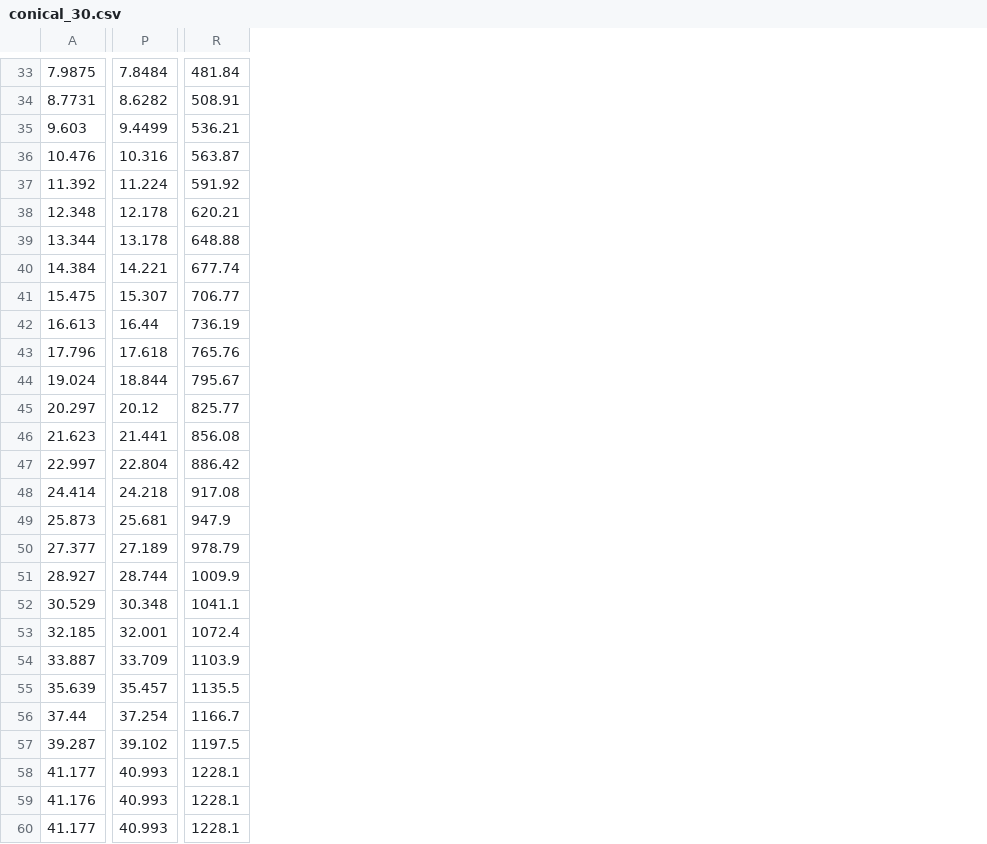
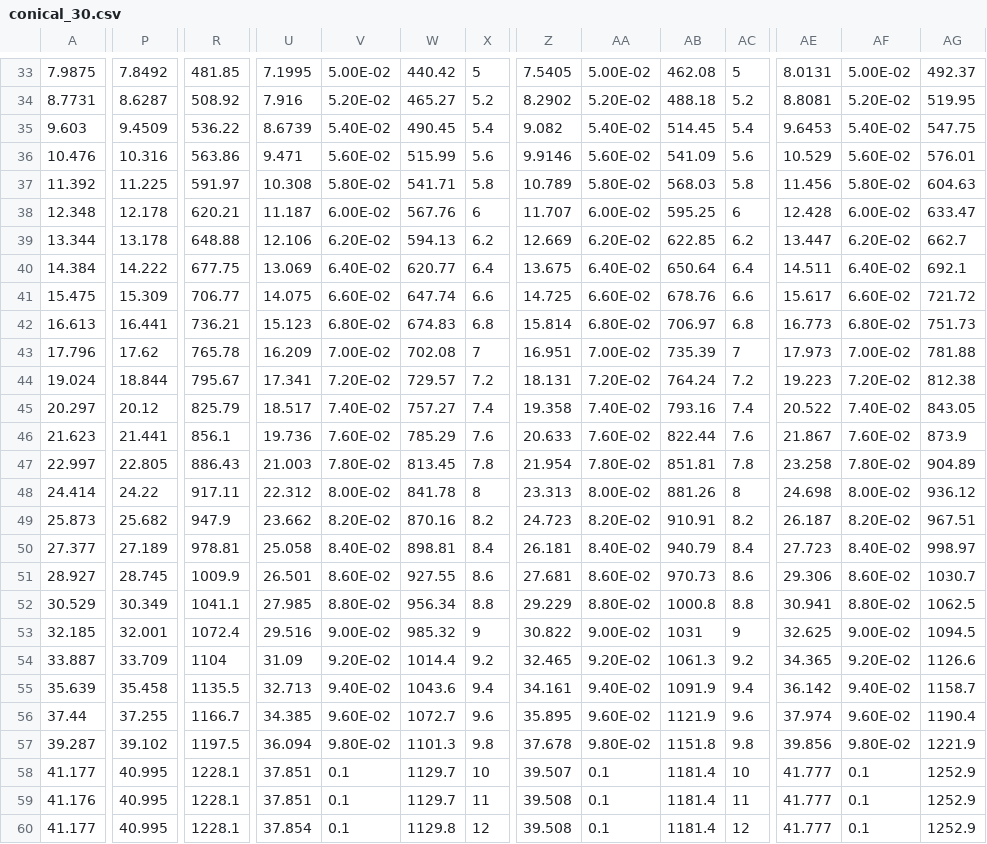
Before and after one commit to JoeSpencer1/NN_TiAlTa, a CSV file: data/model/conical_30.csv, drawn as a sheet; only a part is shown, gaps mark what is left out; the diff covers the shown part only; the diff names each change by its address in the sheet, - before the commit and + after, or states it on an @@ line.

```diff
--- a/data/model/conical_30.csv
+++ b/data/model/conical_30.csv
+column U, rows 33-60: 7.1995 | 7.916 | 8.6739 | 9.471 | 10.308 | 11.187 | 12.106 | 13.069 | 14.075 | 15.123 | 16.209 | 17.341 | 18.517 | 19.736 | 21.003 | 22.312 | 23.662 | 25.058 | 26.501 | 27.985 | 29.516 | 31.09 | 32.713 | 34.385 | 36.094 | 37.851 | 37.851 | 37.854
+column V, rows 33-60: 5.00E-02 | 5.20E-02 | 5.40E-02 | 5.60E-02 | 5.80E-02 | 6.00E-02 | 6.20E-02 | 6.40E-02 | 6.60E-02 | 6.80E-02 | 7.00E-02 | 7.20E-02 | 7.40E-02 | 7.60E-02 | 7.80E-02 | 8.00E-02 | 8.20E-02 | 8.40E-02 | 8.60E-02 | 8.80E-02 | 9.00E-02 | 9.20E-02 | 9.40E-02 | 9.60E-02 | 9.80E-02 | 0.1 | 0.1 | 0.1
+column W, rows 33-60: 440.42 | 465.27 | 490.45 | 515.99 | 541.71 | 567.76 | 594.13 | 620.77 | 647.74 | 674.83 | 702.08 | 729.57 | 757.27 | 785.29 | 813.45 | 841.78 | 870.16 | 898.81 | 927.55 | 956.34 | 985.32 | 1014.4 | 1043.6 | 1072.7 | 1101.3 | 1129.7 | 1129.7 | 1129.8
+column X, rows 33-60: 5 | 5.2 | 5.4 | 5.6 | 5.8 | 6 | 6.2 | 6.4 | 6.6 | 6.8 | 7 | 7.2 | 7.4 | 7.6 | 7.8 | 8 | 8.2 | 8.4 | 8.6 | 8.8 | 9 | 9.2 | 9.4 | 9.6 | 9.8 | 10 | 11 | 12
+column Z, rows 33-60: 7.5405 | 8.2902 | 9.082 | 9.9146 | 10.789 | 11.707 | 12.669 | 13.675 | 14.725 | 15.814 | 16.951 | 18.131 | 19.358 | 20.633 | 21.954 | 23.313 | 24.723 | 26.181 | 27.681 | 29.229 | 30.822 | 32.465 | 34.161 | 35.895 | 37.678 | 39.507 | 39.508 | 39.508
+column AA, rows 33-60: 5.00E-02 | 5.20E-02 | 5.40E-02 | 5.60E-02 | 5.80E-02 | 6.00E-02 | 6.20E-02 | 6.40E-02 | 6.60E-02 | 6.80E-02 | 7.00E-02 | 7.20E-02 | 7.40E-02 | 7.60E-02 | 7.80E-02 | 8.00E-02 | 8.20E-02 | 8.40E-02 | 8.60E-02 | 8.80E-02 | 9.00E-02 | 9.20E-02 | 9.40E-02 | 9.60E-02 | 9.80E-02 | 0.1 | 0.1 | 0.1
+column AB, rows 33-60: 462.08 | 488.18 | 514.45 | 541.09 | 568.03 | 595.25 | 622.85 | 650.64 | 678.76 | 706.97 | 735.39 | 764.24 | 793.16 | 822.44 | 851.81 | 881.26 | 910.91 | 940.79 | 970.73 | 1000.8 | 1031 | 1061.3 | 1091.9 | 1121.9 | 1151.8 | 1181.4 | 1181.4 | 1181.4
+column AC, rows 33-60: 5 | 5.2 | 5.4 | 5.6 | 5.8 | 6 | 6.2 | 6.4 | 6.6 | 6.8 | 7 | 7.2 | 7.4 | 7.6 | 7.8 | 8 | 8.2 | 8.4 | 8.6 | 8.8 | 9 | 9.2 | 9.4 | 9.6 | 9.8 | 10 | 11 | 12
+column AE, rows 33-60: 8.0131 | 8.8081 | 9.6453 | 10.529 | 11.456 | 12.428 | 13.447 | 14.511 | 15.617 | 16.773 | 17.973 | 19.223 | 20.522 | 21.867 | 23.258 | 24.698 | 26.187 | 27.723 | 29.306 | 30.941 | 32.625 | 34.365 | 36.142 | 37.974 | 39.856 | 41.777 | 41.777 | 41.777
+column AF, rows 33-60: 5.00E-02 | 5.20E-02 | 5.40E-02 | 5.60E-02 | 5.80E-02 | 6.00E-02 | 6.20E-02 | 6.40E-02 | 6.60E-02 | 6.80E-02 | 7.00E-02 | 7.20E-02 | 7.40E-02 | 7.60E-02 | 7.80E-02 | 8.00E-02 | 8.20E-02 | 8.40E-02 | 8.60E-02 | 8.80E-02 | 9.00E-02 | 9.20E-02 | 9.40E-02 | 9.60E-02 | 9.80E-02 | 0.1 | 0.1 | 0.1
+column AG, rows 33-60: 492.37 | 519.95 | 547.75 | 576.01 | 604.63 | 633.47 | 662.7 | 692.1 | 721.72 | 751.73 | 781.88 | 812.38 | 843.05 | 873.9 | 904.89 | 936.12 | 967.51 | 998.97 | 1030.7 | 1062.5 | 1094.5 | 1126.6 | 1158.7 | 1190.4 | 1221.9 | 1252.9 | 1252.9 | 1252.9
-P33: 7.8484
+P33: 7.8492
-R33: 481.84
+R33: 481.85
-P34: 8.6282
+P34: 8.6287
-R34: 508.91
+R34: 508.92
-P35: 9.4499
+P35: 9.4509
-R35: 536.21
+R35: 536.22
-R36: 563.87
+R36: 563.86
-P37: 11.224
+P37: 11.225
-R37: 591.92
+R37: 591.97
-P40: 14.221
+P40: 14.222
-R40: 677.74
+R40: 677.75
-P41: 15.307
+P41: 15.309
-P42: 16.44
+P42: 16.441
-R42: 736.19
+R42: 736.21
-P43: 17.618
+P43: 17.62
-R43: 765.76
+R43: 765.78
-R45: 825.77
+R45: 825.79
-R46: 856.08
+R46: 856.1
-P47: 22.804
+P47: 22.805
-R47: 886.42
+R47: 886.43
-P48: 24.218
+P48: 24.22
-R48: 917.08
+R48: 917.11
-P49: 25.681
+P49: 25.682
-R50: 978.79
+R50: 978.81
-P51: 28.744
+P51: 28.745
-P52: 30.348
+P52: 30.349
-R54: 1103.9
+R54: 1104
-P55: 35.457
+P55: 35.458
-P56: 37.254
+P56: 37.255
-P58:P60: 40.993
+P58:P60: 40.995
```
Also changed, not shown: 9 added columns and 66 edited cells elsewhere in this file, data/TI33_Berkovich.csv, 5 other files.
